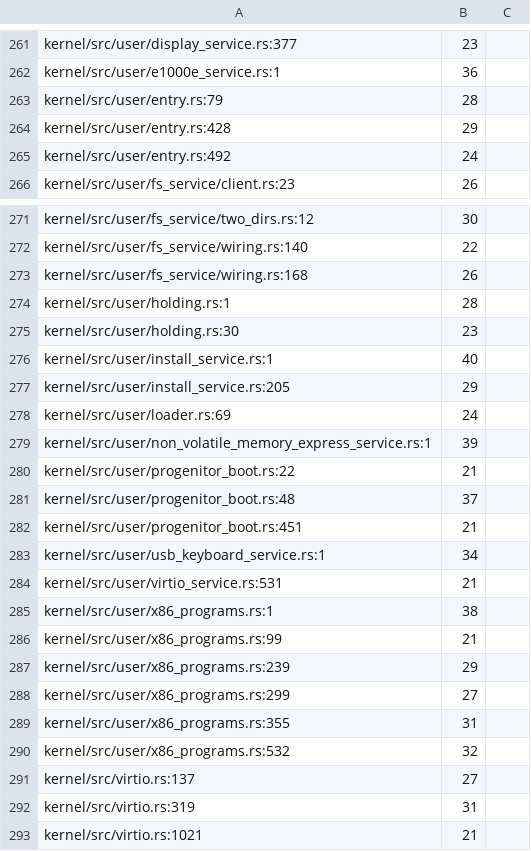
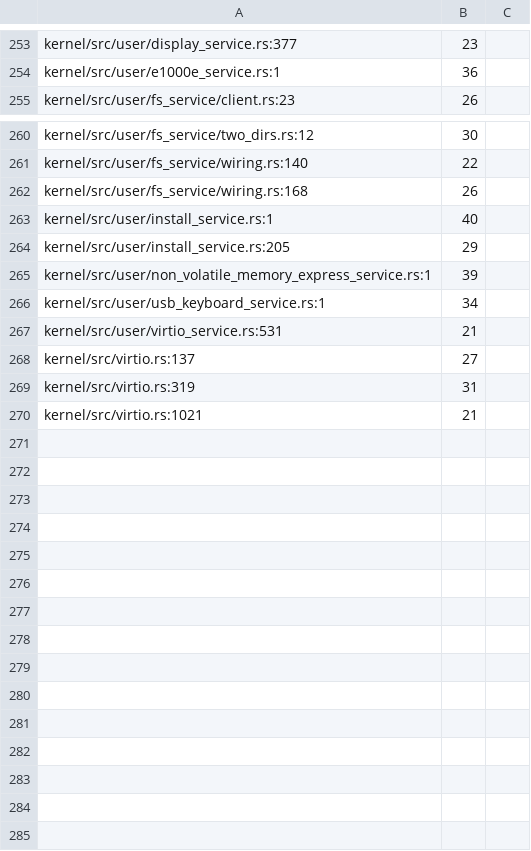
Before and after one commit to nifeos/nife, a TSV file: design/comment-block-baseline.tsv, drawn as a sheet; only a part is shown, gaps mark what is left out; the diff covers the shown part only; the diff names each change by its address in the sheet, - before the commit and + after, or states it on an @@ line.

```diff
--- a/design/comment-block-baseline.tsv
+++ b/design/comment-block-baseline.tsv
-row 263: kernel/src/user/entry.rs:79 | 28
-row 264: kernel/src/user/entry.rs:428 | 29
-row 265: kernel/src/user/entry.rs:492 | 24
-row 274: kernel/src/user/holding.rs:1 | 28
-row 275: kernel/src/user/holding.rs:30 | 23
-row 278: kernel/src/user/loader.rs:69 | 24
-row 280: kernel/src/user/progenitor_boot.rs:22 | 21
-row 281: kernel/src/user/progenitor_boot.rs:48 | 37
-row 282: kernel/src/user/progenitor_boot.rs:451 | 21
-row 285: kernel/src/user/x86_programs.rs:1 | 38
-row 286: kernel/src/user/x86_programs.rs:99 | 21
-row 287: kernel/src/user/x86_programs.rs:239 | 29
-row 288: kernel/src/user/x86_programs.rs:299 | 27
-row 289: kernel/src/user/x86_programs.rs:355 | 31
-row 290: kernel/src/user/x86_programs.rs:532 | 32
```
Also changed, not shown: 8 removed rows elsewhere in this file.
